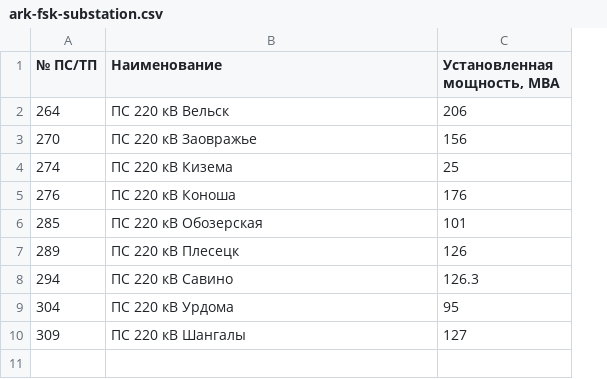
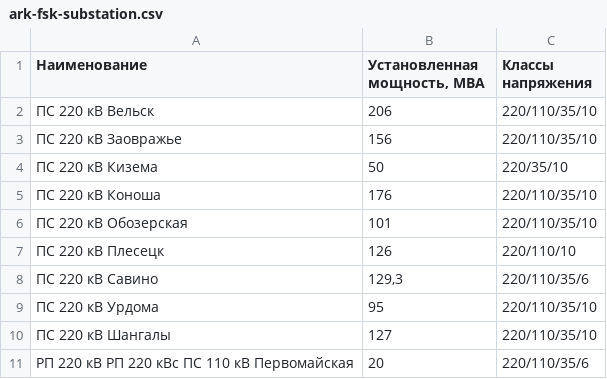
Before and after one commit to freeExec/PSV-external-data, a CSV file: ark-fsk-substation.csv, drawn as a sheet; removed rows and columns are numbered as before the commit, all else as after; the diff names each change by its address in the sheet, - before the commit and + after, or states it on an @@ line.

```diff
--- a/ark-fsk-substation.csv
+++ b/ark-fsk-substation.csv
-column A (№ ПС/ТП), rows 2-10: 264 | 270 | 274 | 276 | 285 | 289 | 294 | 304 | 309
+column C (Классы напряжения), rows 2-10: 220/110/35/10 | 220/110/35/10 | 220/35/10 | 220/110/35/10 | 220/110/35/10 | 220/110/10 | 220/110/35/6 | 220/110/35/10 | 220/110/35/10
-B4 (Установленная мощность, МВА): 25
+B4 (Установленная мощность, МВА): 50
-B8 (Установленная мощность, МВА): 126.3
+B8 (Установленная мощность, МВА): 129,3
+row 11: РП 220 кВ РП 220 кВс ПС 110 кВ Первомайская | 20 | 220/110/35/6
```
Also changed, not shown: amu-fsk-substation.csv, che-fsk-substation.csv, 22 other files.
